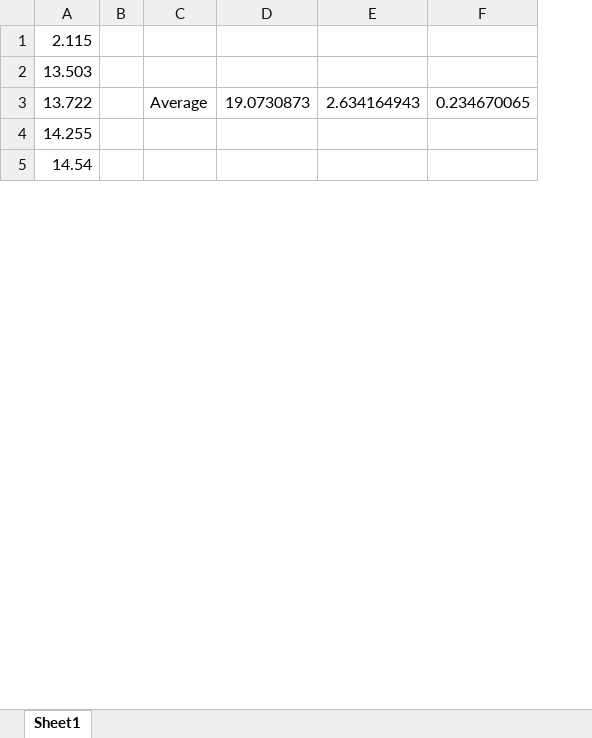
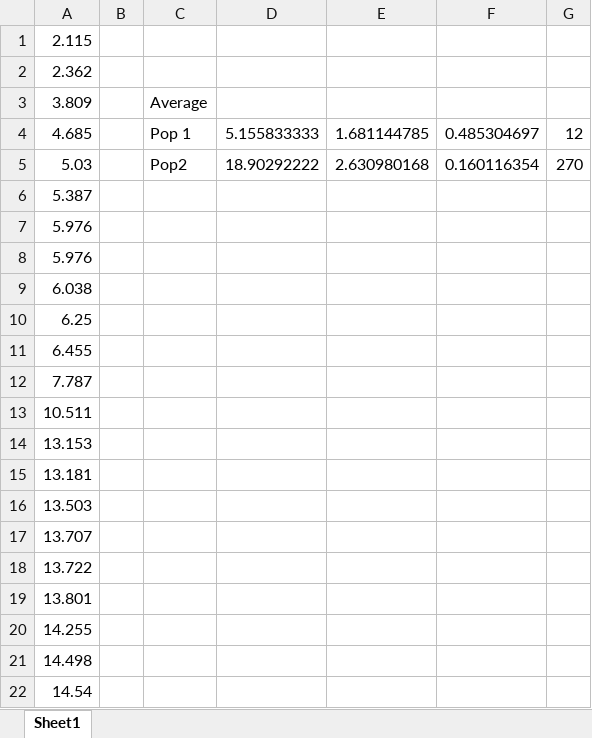
Before and after one commit to Lies1995/Bachelorproef2, an Excel workbook: Measurement_Results/TEM/1.24.xlsx, sheet Sheet1, drawn as a sheet; only a part is shown; values as stored, in another font and other column widths than the file's, no borders; removed rows and columns are numbered as before the commit, all else as after; the diff covers the shown part only; the diff names each change by its address in the sheet, - before the commit and + after, or states it on an @@ line.

```diff
--- a/Measurement_Results/TEM/1.24.xlsx (sheet Sheet1)
+++ b/Measurement_Results/TEM/1.24.xlsx (sheet Sheet1)
-column D, row 3: 19.0730873
-column E, row 3: 2.634164943
-column F, row 3: 0.234670065
+column D, empty
+column E, empty
+column F, empty
+column G, empty
+row 2: 2.362
+row 3: 3.809 |  | Average
+row 4: 4.685 |  | Pop 1 | 5.155833333 | 1.681144785 | 0.485304697 | 12
+row 5: 5.03 |  | Pop2 | 18.90292222 | 2.630980168 | 0.160116354 | 270
+row 6: 5.387
+row 7: 5.976
+row 8: 5.976
+row 9: 6.038
+row 10: 6.25
+row 11: 6.455
+row 12: 7.787
+row 13: 10.511
+row 14: 13.153
+row 15: 13.181
+row 17: 13.707
-C18: Average
+C18: (empty)
+row 19: 13.801
+row 21: 14.498
```
Also changed, not shown: 139 added rows elsewhere in this sheet, 9 other files.
